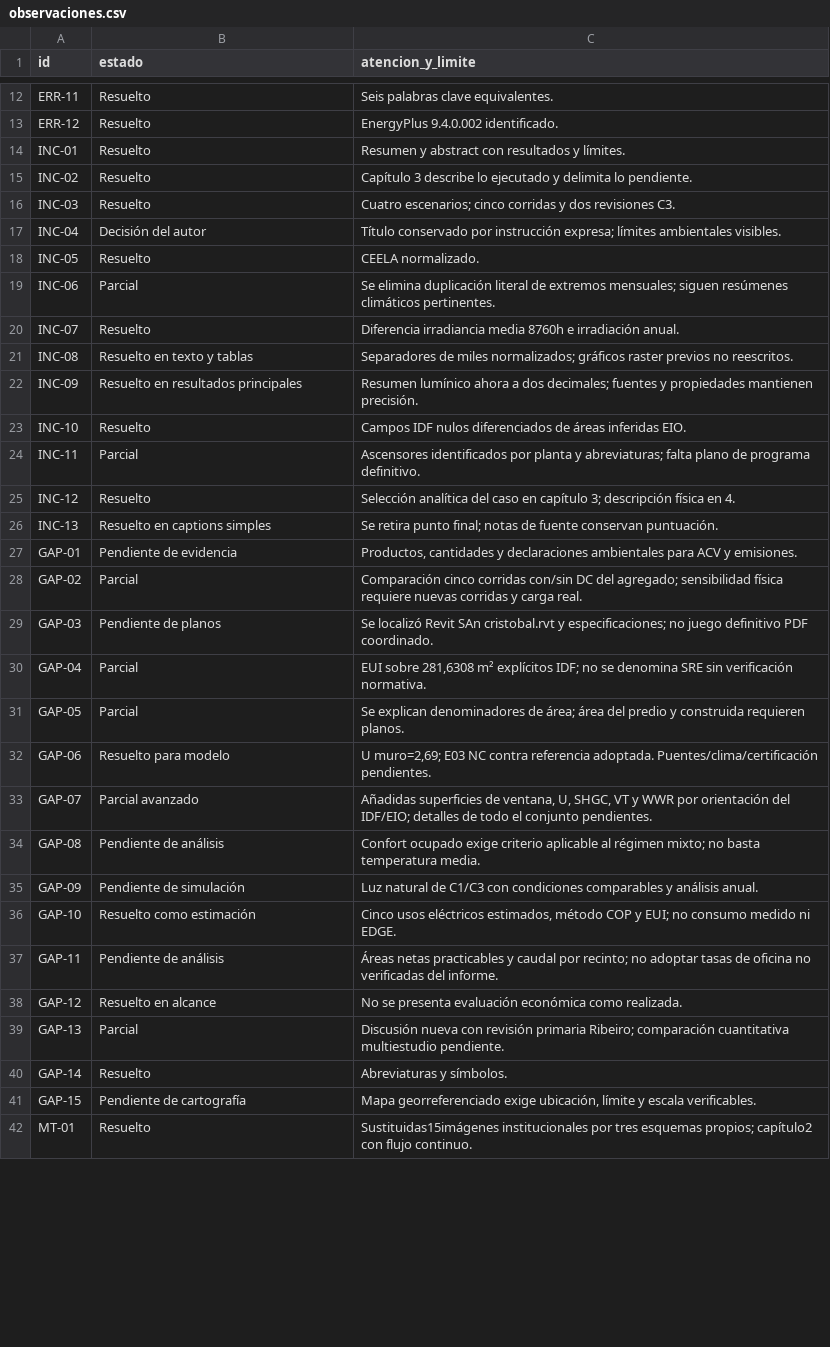
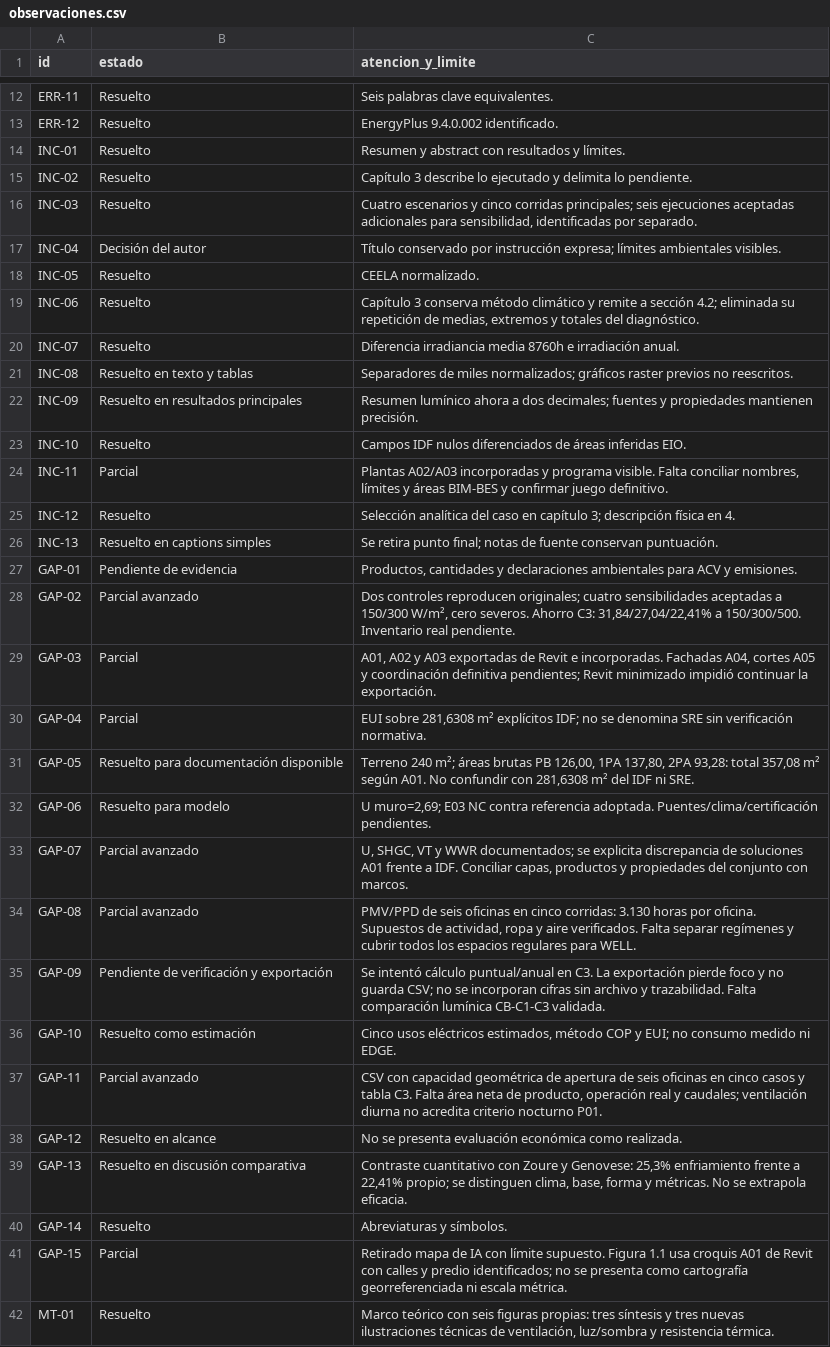
Before and after one commit to JuanOrtiz97/Tesis, a CSV file: revision/observaciones.csv, drawn as a sheet; only a part is shown, gaps mark what is left out; the diff covers the shown part only.

Commit message:
Unifica figuras y documenta revision de 64 observaciones con resultados verificados

```diff
--- a/revision/observaciones.csv
+++ b/revision/observaciones.csv
@@ -15,6 +15,6 @@ INC-01,Resuelto,Resumen y abstract con resultados y límites.
 INC-02,Resuelto,Capítulo 3 describe lo ejecutado y delimita lo pendiente.
-INC-03,Resuelto,Cuatro escenarios; cinco corridas y dos revisiones C3.
+INC-03,Resuelto,"Cuatro escenarios y cinco corridas principales; seis ejecuciones aceptadas adicionales para sensibilidad, identificadas por separado."
 INC-04,Decisión del autor,Título conservado por instrucción expresa; límites ambientales visibles.
 INC-05,Resuelto,CEELA normalizado.
-INC-06,Parcial,Se elimina duplicación literal de extremos mensuales; siguen resúmenes climáticos pertinentes.
+INC-06,Resuelto,"Capítulo 3 conserva método climático y remite a sección 4.2; eliminada su repetición de medias, extremos y totales del diagnóstico."
 INC-07,Resuelto,Diferencia irradiancia media 8760h e irradiación anual.
@@ -23,3 +23,3 @@ INC-09,Resuelto en resultados principales,Resumen lumínico ahora a dos decimale
 INC-10,Resuelto,Campos IDF nulos diferenciados de áreas inferidas EIO.
-INC-11,Parcial,Ascensores identificados por planta y abreviaturas; falta plano de programa definitivo.
+INC-11,Parcial,"Plantas A02/A03 incorporadas y programa visible. Falta conciliar nombres, límites y áreas BIM-BES y confirmar juego definitivo."
 INC-12,Resuelto,Selección analítica del caso en capítulo 3; descripción física en 4.
@@ -27,16 +27,16 @@ INC-13,Resuelto en captions simples,Se retira punto final; notas de fuente conse
 GAP-01,Pendiente de evidencia,"Productos, cantidades y declaraciones ambientales para ACV y emisiones."
-GAP-02,Parcial,Comparación cinco corridas con/sin DC del agregado; sensibilidad física requiere nuevas corridas y carga real.
-GAP-03,Pendiente de planos,Se localizó Revit SAn cristobal.rvt y especificaciones; no juego definitivo PDF coordinado.
+GAP-02,Parcial avanzado,"Dos controles reproducen originales; cuatro sensibilidades aceptadas a 150/300 W/m², cero severos. Ahorro C3: 31,84/27,04/22,41% a 150/300/500. Inventario real pendiente."
+GAP-03,Parcial,"A01, A02 y A03 exportadas de Revit e incorporadas. Fachadas A04, cortes A05 y coordinación definitiva pendientes; Revit minimizado impidió continuar la exportación."
 GAP-04,Parcial,"EUI sobre 281,6308 m² explícitos IDF; no se denomina SRE sin verificación normativa."
-GAP-05,Parcial,Se explican denominadores de área; área del predio y construida requieren planos.
+GAP-05,Resuelto para documentación disponible,"Terreno 240 m²; áreas brutas PB 126,00, 1PA 137,80, 2PA 93,28: total 357,08 m² según A01. No confundir con 281,6308 m² del IDF ni SRE."
 GAP-06,Resuelto para modelo,"U muro=2,69; E03 NC contra referencia adoptada. Puentes/clima/certificación pendientes."
-GAP-07,Parcial avanzado,"Añadidas superficies de ventana, U, SHGC, VT y WWR por orientación del IDF/EIO; detalles de todo el conjunto pendientes."
-GAP-08,Pendiente de análisis,Confort ocupado exige criterio aplicable al régimen mixto; no basta temperatura media.
-GAP-09,Pendiente de simulación,Luz natural de C1/C3 con condiciones comparables y análisis anual.
+GAP-07,Parcial avanzado,"U, SHGC, VT y WWR documentados; se explicita discrepancia de soluciones A01 frente a IDF. Conciliar capas, productos y propiedades del conjunto con marcos."
+GAP-08,Parcial avanzado,"PMV/PPD de seis oficinas en cinco corridas: 3.130 horas por oficina. Supuestos de actividad, ropa y aire verificados. Falta separar regímenes y cubrir todos los espacios regulares para WELL."
+GAP-09,Pendiente de verificación y exportación,Se intentó cálculo puntual/anual en C3. La exportación pierde foco y no guarda CSV; no se incorporan cifras sin archivo y trazabilidad. Falta comparación lumínica CB-C1-C3 validada.
 GAP-10,Resuelto como estimación,"Cinco usos eléctricos estimados, método COP y EUI; no consumo medido ni EDGE."
-GAP-11,Pendiente de análisis,Áreas netas practicables y caudal por recinto; no adoptar tasas de oficina no verificadas del informe.
+GAP-11,Parcial avanzado,"CSV con capacidad geométrica de apertura de seis oficinas en cinco casos y tabla C3. Falta área neta de producto, operación real y caudales; ventilación diurna no acredita criterio nocturno P01."
 GAP-12,Resuelto en alcance,No se presenta evaluación económica como realizada.
-GAP-13,Parcial,Discusión nueva con revisión primaria Ribeiro; comparación cuantitativa multiestudio pendiente.
+GAP-13,Resuelto en discusión comparativa,"Contraste cuantitativo con Zoure y Genovese: 25,3% enfriamiento frente a 22,41% propio; se distinguen clima, base, forma y métricas. No se extrapola eficacia."
 GAP-14,Resuelto,Abreviaturas y símbolos.
-GAP-15,Pendiente de cartografía,"Mapa georreferenciado exige ubicación, límite y escala verificables."
-MT-01,Resuelto,Sustituidas15imágenes institucionales por tres esquemas propios; capítulo2 con flujo continuo.
+GAP-15,Parcial,Retirado mapa de IA con límite supuesto. Figura 1.1 usa croquis A01 de Revit con calles y predio identificados; no se presenta como cartografía georreferenciada ni escala métrica.
+MT-01,Resuelto,"Marco teórico con seis figuras propias: tres síntesis y tres nuevas ilustraciones técnicas de ventilación, luz/sombra y resistencia térmica."
```
Also changed, not shown: 21 edited cells elsewhere in this file, 57 other files.
